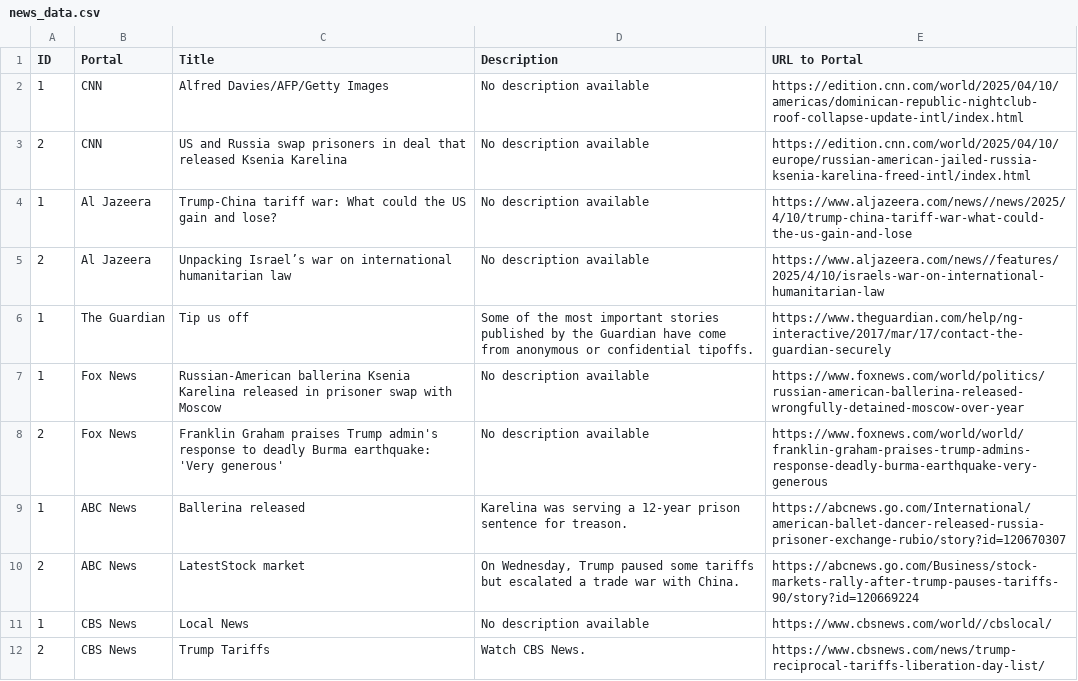
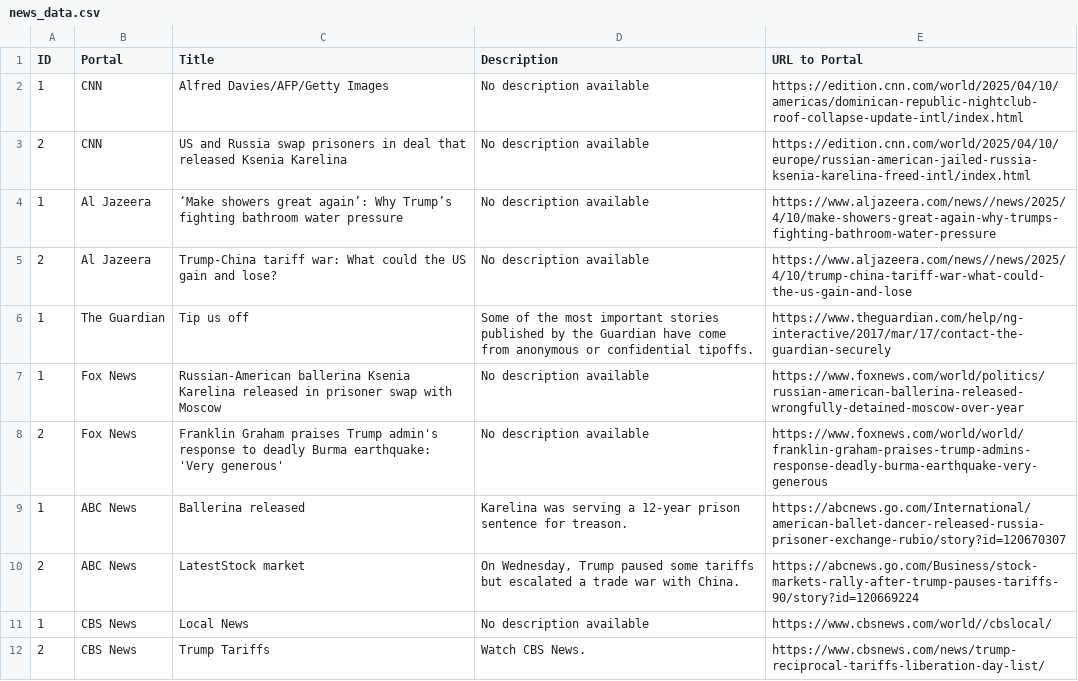
Before and after one commit to lismusa-pp/web_scraper, a CSV file: news_data.csv, drawn as a sheet; only a part is shown.

Commit message:
Just Test

```diff
--- a/news_data.csv
+++ b/news_data.csv
@@ -3,4 +3,4 @@ ID,Portal,Title,Description,URL to Portal
 2,CNN,US and Russia swap prisoners in deal that released Ksenia Karelina,No description available,https://edition.cnn.com/world/2025/04/10/europe/russian-american-jailed-russia-ksenia-karelina-freed-intl/index.html
-1,Al Jazeera,Trump-China tariff war: What could the US gain and lose?,No description available,https://www.aljazeera.com/news//news/2025/4/10/trump-china-tariff-war-what-could-the-us-gain-and-lose
-2,Al Jazeera,Unpacking Israel’s war on international humanitarian law,No description available,https://www.aljazeera.com/news//features/2025/4/10/israels-war-on-international-humanitarian-law
+1,Al Jazeera,‘Make showers great again’: Why Trump’s fighting bathroom water pressure,No description available,https://www.aljazeera.com/news//news/2025/4/10/make-showers-great-again-why-trumps-fighting-bathroom-water-pressure
+2,Al Jazeera,Trump-China tariff war: What could the US gain and lose?,No description available,https://www.aljazeera.com/news//news/2025/4/10/trump-china-tariff-war-what-could-the-us-gain-and-lose
 1,The Guardian,Tip us off,Some of the most important stories published by the Guardian have come from anonymous or confidential tipoffs.,https://www.theguardian.com/help/ng-interactive/2017/mar/17/contact-the-guardian-securely
```
